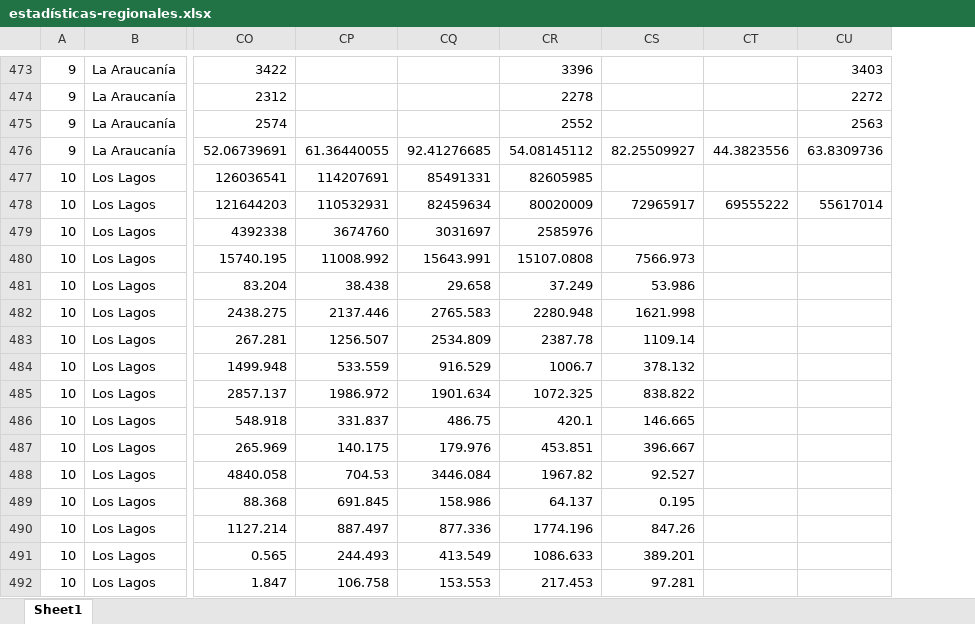
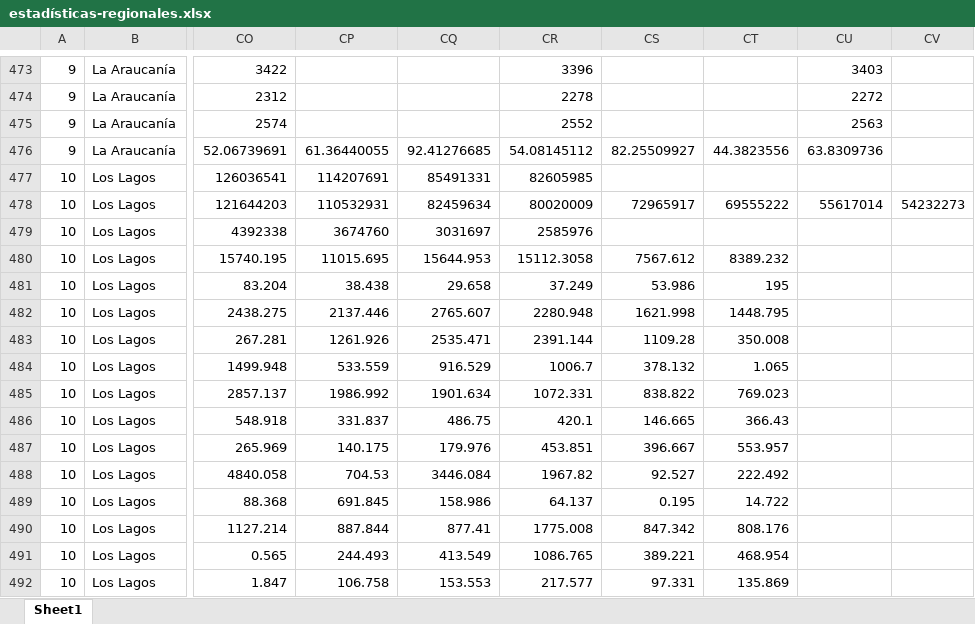
Before and after one commit to Sud-Austral/EstadisticasRegionales, an Excel workbook: Estadísticas Regionales/estadísticas-regionales.xlsx, sheet Sheet1, drawn as a sheet; only a part is shown, gaps mark what is left out; values as stored, in another font and other column widths than the file's, no borders; the diff covers the shown part only; the diff names each change by its address in the sheet, - before the commit and + after, or states it on an @@ line.

```diff
--- a/Estadísticas Regionales/estadísticas-regionales.xlsx (sheet Sheet1)
+++ b/Estadísticas Regionales/estadísticas-regionales.xlsx (sheet Sheet1)
+column CV, row 478: 54232273
-CP480: 11008.992
+CP480: 11015.695
-CQ480: 15643.991
+CQ480: 15644.953
-CR480: 15107.0808
+CR480: 15112.3058
-CS480: 7566.973
+CS480: 7567.612
-CT480: (empty)
+CT480: 8389.232
-CT481: (empty)
+CT481: 195
-CQ482: 2765.583
+CQ482: 2765.607
-CT482: (empty)
+CT482: 1448.795
-CP483: 1256.507
+CP483: 1261.926
-CQ483: 2534.809
+CQ483: 2535.471
-CR483: 2387.78
+CR483: 2391.144
-CS483: 1109.14
+CS483: 1109.28
-CT483: (empty)
+CT483: 350.008
-CT484: (empty)
+CT484: 1.065
-CP485: 1986.972
+CP485: 1986.992
-CR485: 1072.325
+CR485: 1072.331
-CT485: (empty)
+CT485: 769.023
-CT486: (empty)
+CT486: 366.43
-CT487: (empty)
+CT487: 553.957
-CT488: (empty)
+CT488: 222.492
-CT489: (empty)
+CT489: 14.722
-CP490: 887.497
+CP490: 887.844
-CQ490: 877.336
+CQ490: 877.41
-CR490: 1774.196
+CR490: 1775.008
-CS490: 847.26
+CS490: 847.342
-CT490: (empty)
+CT490: 808.176
-CR491: 1086.633
+CR491: 1086.765
-CS491: 389.201
+CS491: 389.221
-CT491: (empty)
+CT491: 468.954
-CR492: 217.453
+CR492: 217.577
-CS492: 97.281
+CS492: 97.331
-CT492: (empty)
+CT492: 135.869
```
Also changed, not shown: 265 edited cells elsewhere in this sheet, Estadísticas Regionales/descriptor-de-campos.xlsx.
